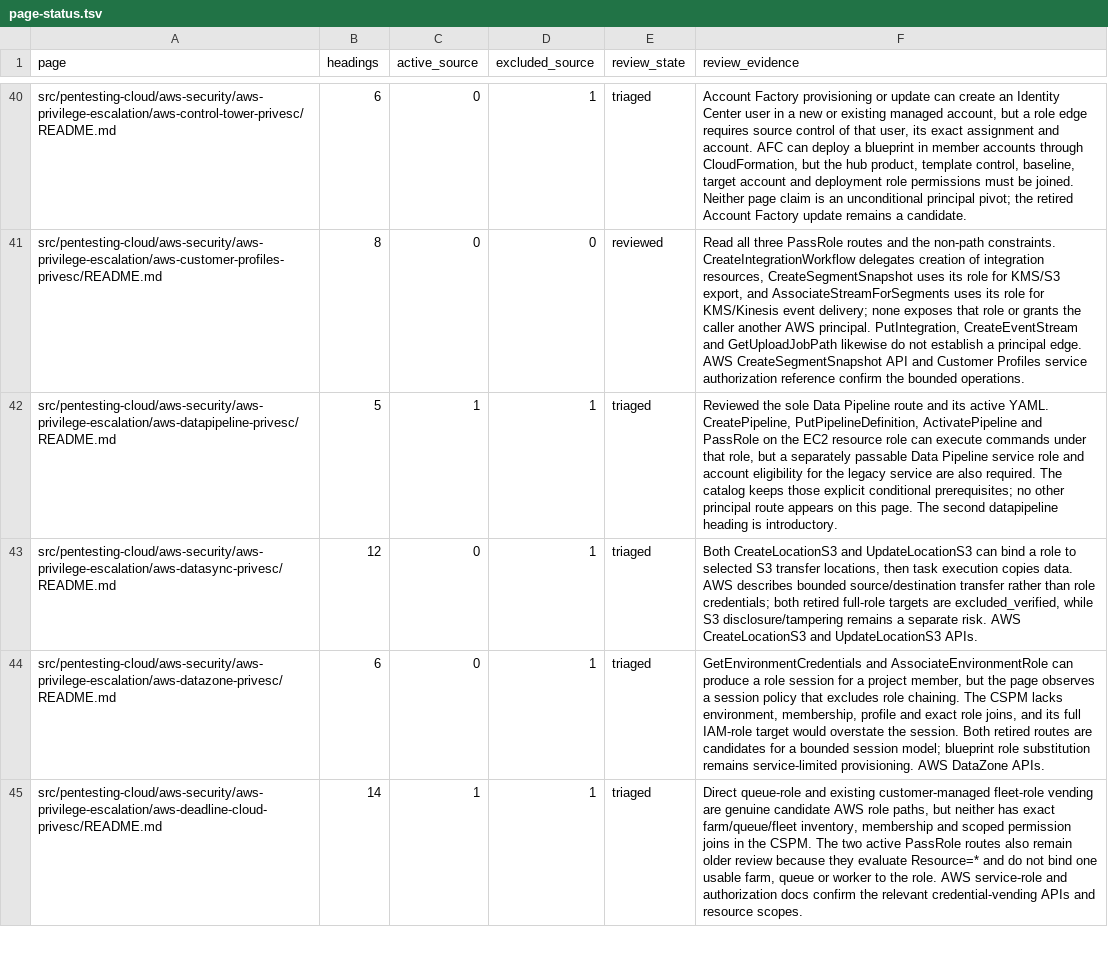
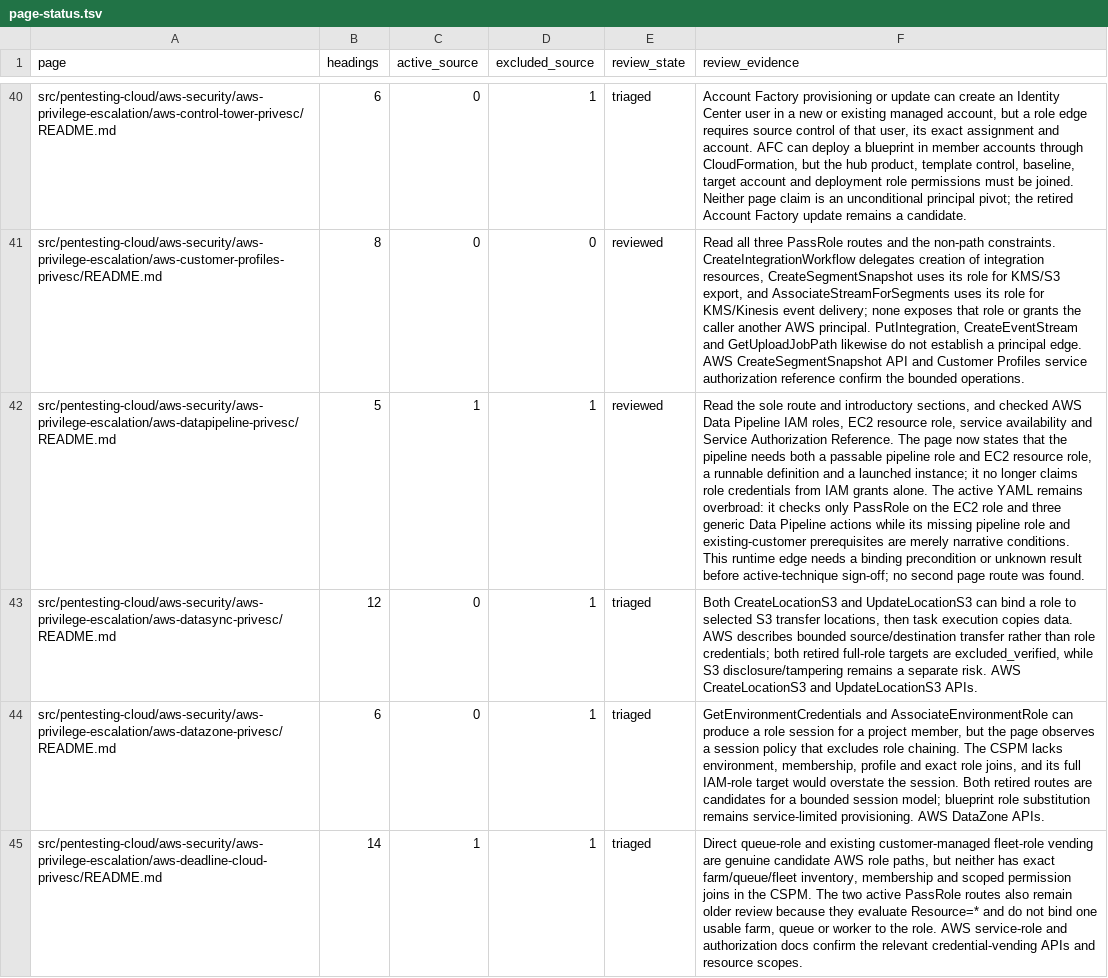
Before and after one commit to peass-ng/Blue-CloudPEASS, a TSV file: work_aws_privesc_review/page-status.tsv, drawn as a sheet; only a part is shown, gaps mark what is left out; the diff names each change by its address in the sheet, - before the commit and + after, or states it on an @@ line.

```diff
--- a/work_aws_privesc_review/page-status.tsv
+++ b/work_aws_privesc_review/page-status.tsv
-E42 (review_state): triaged
+E42 (review_state): reviewed
-F42 (review_evidence): Reviewed the sole Data Pipeline route and its active YAML. CreatePipeline, PutPipelineDefinition, ActivatePipeline and PassRole on the EC2 resource role can execute commands under that role, but a separately passable Data Pipeline service role and account eligibility for the legacy service are also required. The catalog keeps those explicit conditional prerequisites; no other principal route appears on this page. The second datapipeline heading is introductory.
+F42 (review_evidence): Read the sole route and introductory sections, and checked AWS Data Pipeline IAM roles, EC2 resource role, service availability and Service Authorization Reference. The page now states that the pipeline needs both a passable pipeline role and EC2 resource role, a runnable definition and a launched instance; it no longer claims role credentials from IAM grants alone. The active YAML remains overbroad: it checks only PassRole on the EC2 role and three generic Data Pipeline actions while its missing pipeline role and existing-customer prerequisites are merely narrative conditions. This runtime edge needs a binding precondition or unknown result before active-technique sign-off; no second page route was found.
```
Also changed, not shown: work_aws_privesc_review/technique-status.tsv.
